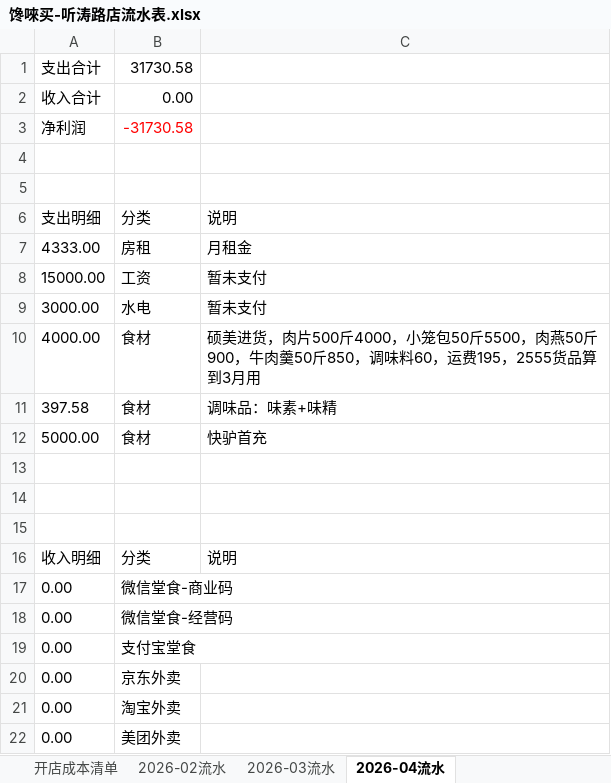
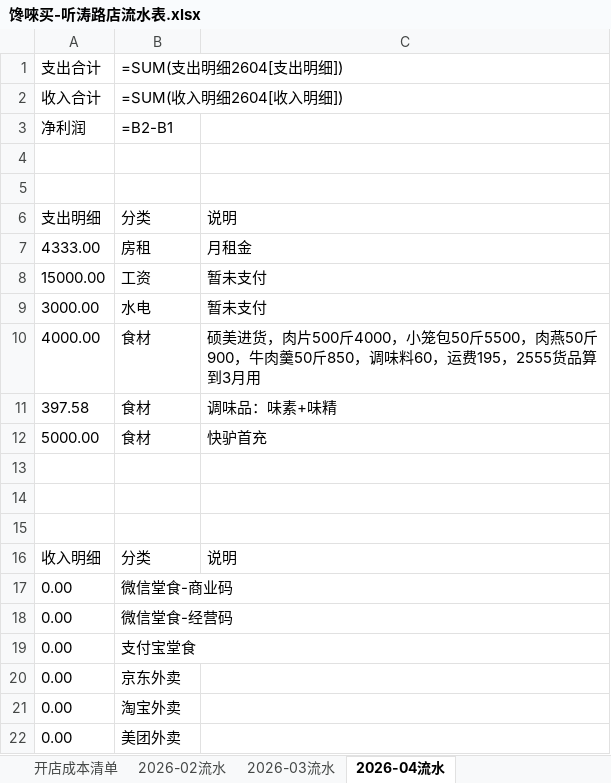
Before and after one commit to OldChicken/ChanWeiMai, an Excel workbook: 财务与流水/馋唻买-听涛路店流水表.xlsx, sheet 2026-04流水, drawn as a sheet; values as stored, in another font and other column widths than the file's, no borders; formulas without a stored value are shown as written; table styles not drawn; the diff names each change by its address in the sheet, - before the commit and + after, or states it on an @@ line.

```diff
--- a/财务与流水/馋唻买-听涛路店流水表.xlsx (sheet 2026-04流水)
+++ b/财务与流水/馋唻买-听涛路店流水表.xlsx (sheet 2026-04流水)
-B1: 31730.58
+B1: =SUM(支出明细2604[支出明细])
-B2: 0.00
+B2: =SUM(收入明细2604[收入明细])
-B3: -31730.58
+B3: =B2-B1
-B3 text colour: #FF0000
+B3 text colour: black
```
Also changed, not shown: sheet 2026-02流水, sheet 2026-03流水, sheet 开店成本清单.
